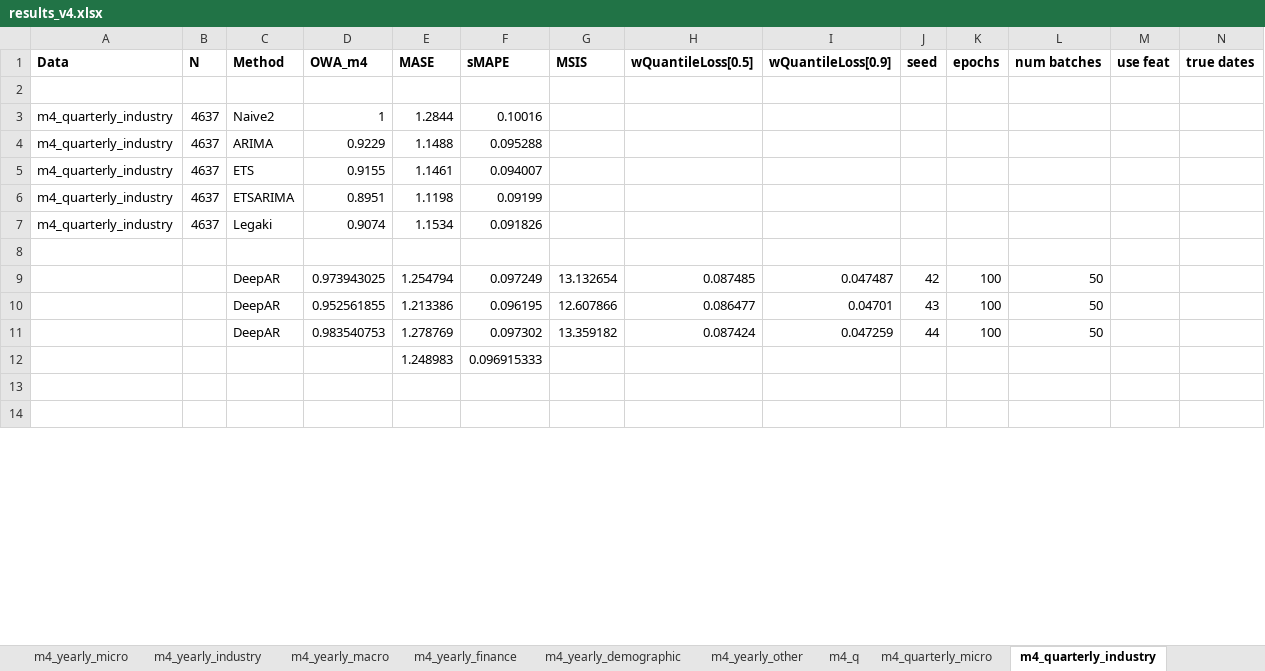
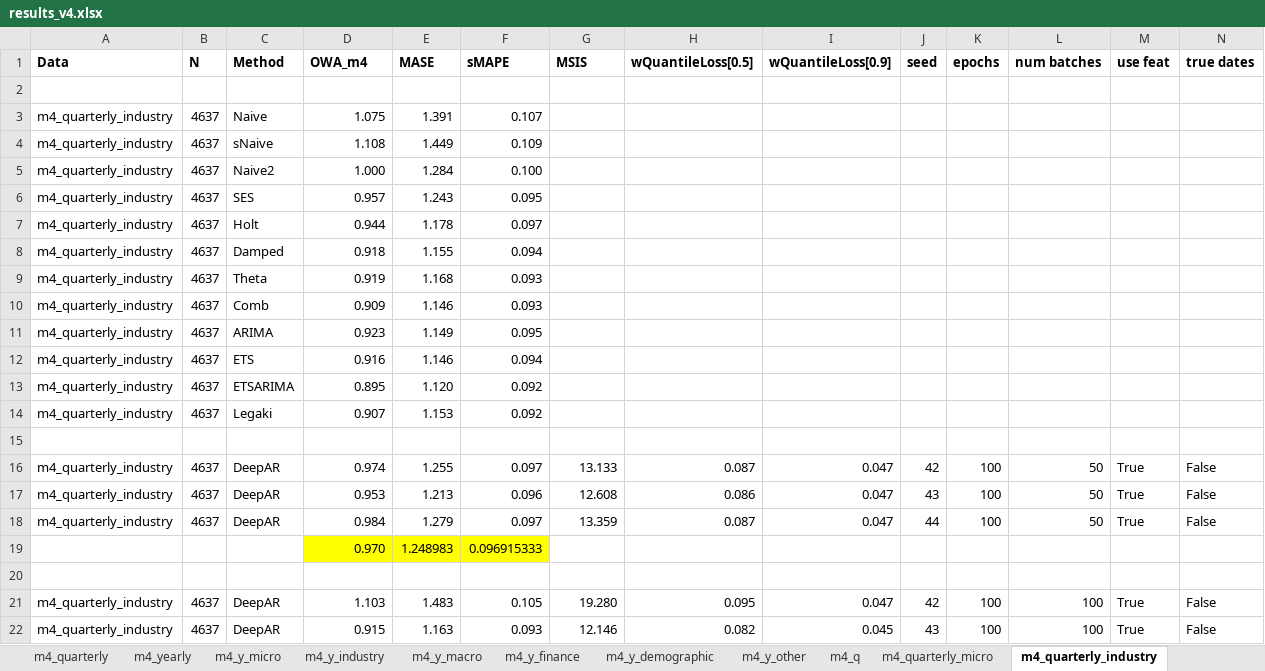
Before and after one commit to tm1611/RNN-for-Time-Series, an Excel workbook: results/results_v4.xlsx, sheet m4_quarterly_industry, drawn as a sheet; only a part is shown; the shorter side is filled out with more unchanged rows; values as stored, in another font and other column widths than the file's, no borders; removed rows and columns are numbered as before the commit, all else as after; rows hold the shown columns only; the diff covers the shown part only; the diff names each change by its address in the sheet, - before the commit and + after, or states it on an @@ line.

```diff
--- a/results/results_v4.xlsx (sheet m4_quarterly_industry)
+++ b/results/results_v4.xlsx (sheet m4_quarterly_industry)
-sheet tab: m4_yearly_micro
+sheet tab: m4_y_micro
-sheet tab: m4_yearly_industry
+sheet tab: m4_y_industry
-sheet tab: m4_yearly_macro
+sheet tab: m4_y_macro
-sheet tab: m4_yearly_finance
+sheet tab: m4_y_finance
-sheet tab: m4_yearly_demographic
+sheet tab: m4_y_demographic
-sheet tab: m4_yearly_other
+sheet tab: m4_y_other
+row 3: m4_quarterly_industry | 4637 | Naive | 1.075 | 1.391 | 0.107
+row 4: m4_quarterly_industry | 4637 | sNaive | 1.108 | 1.449 | 0.109
-D5 (OWA_m4): 1
+D5 (OWA_m4): 1.000
-E5 (MASE): 1.2844
+E5 (MASE): 1.284
-F5 (sMAPE): 0.10016
+F5 (sMAPE): 0.100
+row 6: m4_quarterly_industry | 4637 | SES | 0.957 | 1.243 | 0.095
+row 7: m4_quarterly_industry | 4637 | Holt | 0.944 | 1.178 | 0.097
+row 8: m4_quarterly_industry | 4637 | Damped | 0.918 | 1.155 | 0.094
+row 9: m4_quarterly_industry | 4637 | Theta | 0.919 | 1.168 | 0.093
+row 10: m4_quarterly_industry | 4637 | Comb | 0.909 | 1.146 | 0.093
-D11 (OWA_m4): 0.9229
+D11 (OWA_m4): 0.923
-E11 (MASE): 1.1488
+E11 (MASE): 1.149
-F11 (sMAPE): 0.095288
+F11 (sMAPE): 0.095
-D12 (OWA_m4): 0.9155
+D12 (OWA_m4): 0.916
-E12 (MASE): 1.1461
+E12 (MASE): 1.146
-F12 (sMAPE): 0.094007
+F12 (sMAPE): 0.094
-D13 (OWA_m4): 0.8951
+D13 (OWA_m4): 0.895
-E13 (MASE): 1.1198
+E13 (MASE): 1.120
-F13 (sMAPE): 0.09199
+F13 (sMAPE): 0.092
-D14 (OWA_m4): 0.9074
+D14 (OWA_m4): 0.907
-E14 (MASE): 1.1534
+E14 (MASE): 1.153
-F14 (sMAPE): 0.091826
+F14 (sMAPE): 0.092
-row 9:  |  | DeepAR | 0.973943025 | 1.254794 | 0.097249 | 13.132654 | 0.087485 | 0.047487 | 42 | 100 | 50
-row 10:  |  | DeepAR | 0.952561855 | 1.213386 | 0.096195 | 12.607866 | 0.086477 | 0.04701 | 43 | 100 | 50
-row 11:  |  | DeepAR | 0.983540753 | 1.278769 | 0.097302 | 13.359182 | 0.087424 | 0.047259 | 44 | 100 | 50
+row 16: m4_quarterly_industry | 4637 | DeepAR | 0.974 | 1.255 | 0.097 | 13.133 | 0.087 | 0.047 | 42 | 100 | 50 | True | False
+row 17: m4_quarterly_industry | 4637 | DeepAR | 0.953 | 1.213 | 0.096 | 12.608 | 0.086 | 0.047 | 43 | 100 | 50 | True | False
+row 18: m4_quarterly_industry | 4637 | DeepAR | 0.984 | 1.279 | 0.097 | 13.359 | 0.087 | 0.047 | 44 | 100 | 50 | True | False
-D19 (OWA_m4): (empty)
+D19 (OWA_m4): 0.970
-D19:F19 fill: none
+D19:F19 fill: #FFFF00
+row 21: m4_quarterly_industry | 4637 | DeepAR | 1.103 | 1.483 | 0.105 | 19.280 | 0.095 | 0.047 | 42 | 100 | 100 | True | False
+row 22: m4_quarterly_industry | 4637 | DeepAR | 0.915 | 1.163 | 0.093 | 12.146 | 0.082 | 0.045 | 43 | 100 | 100 | True | False
```
Also changed, not shown: 6 added rows and 4 removed rows elsewhere in this sheet, sheet m4_daily, sheet m4_weekly, sheet m4_hourly, sheet m4_monthly, sheet m4_quarterly_micro, sheet m4_quarterly_finance, 18 more sheets, other sheet tabs, formulas that keep their value.
